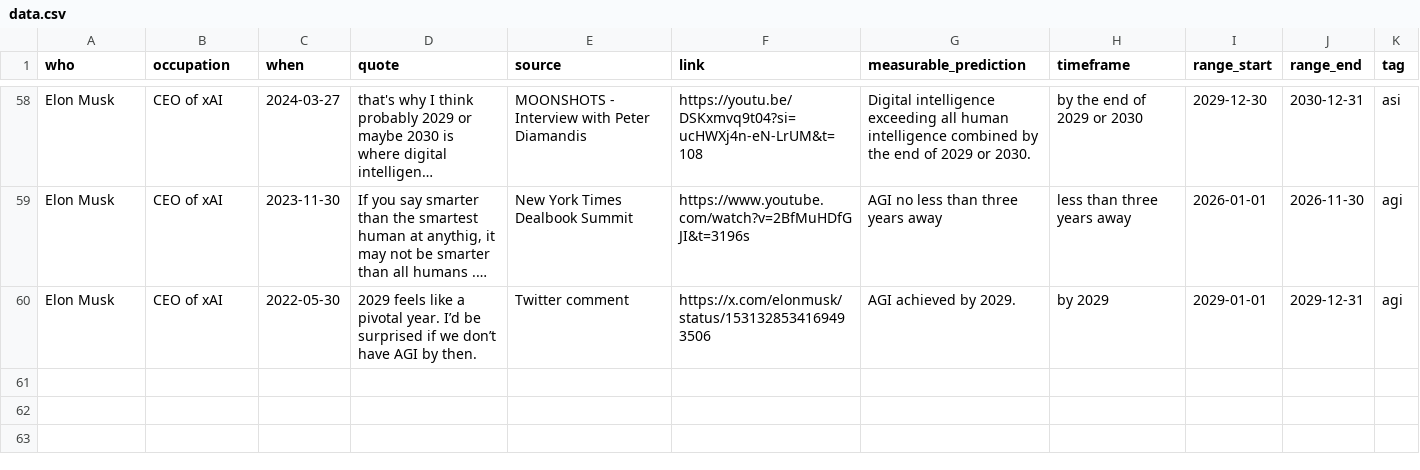
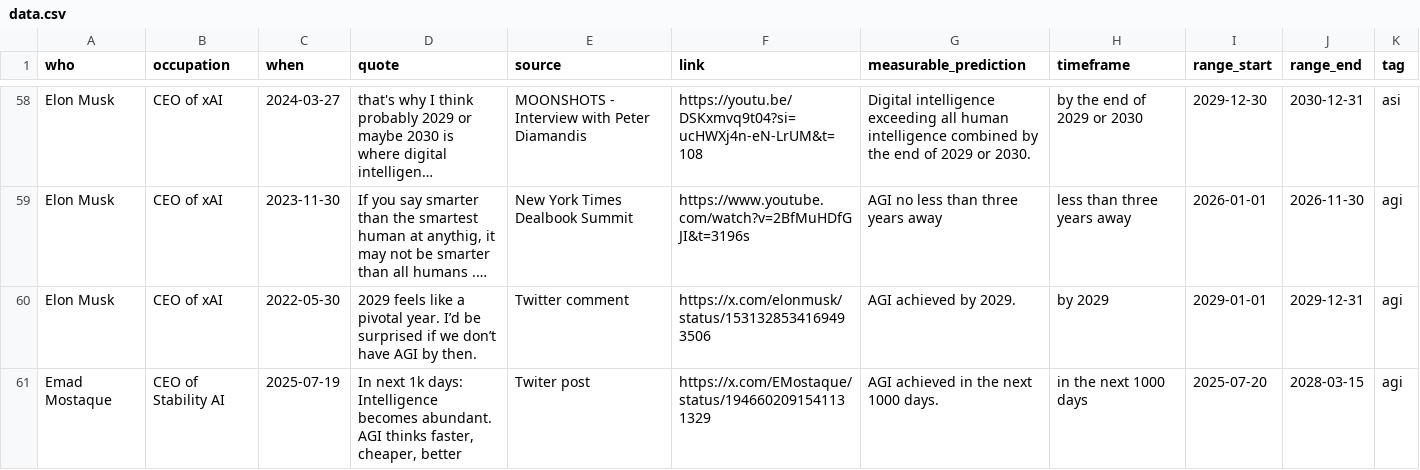
Before and after one commit to horvgbor/predictaifuture, a CSV file: data/data.csv, drawn as a sheet; only a part is shown, gaps mark what is left out; long unchanged cells end in …; the diff names each change by its address in the sheet, - before the commit and + after, or states it on an @@ line.

Commit message:
added mead

```diff
--- a/data/data.csv
+++ b/data/data.csv
+row 61: Emad Mostaque | CEO of Stability AI | 2025-07-19 | In next 1k days: Intelligence becomes abundant. AGI thinks faster, cheaper, better | Twiter post | https://x.com/EMostaque/status/1946602091541131329 | AGI achieved in the next 1000 days. | in the next 1000 days | 2025-07-20 | 2028-03-15 | agi
```
